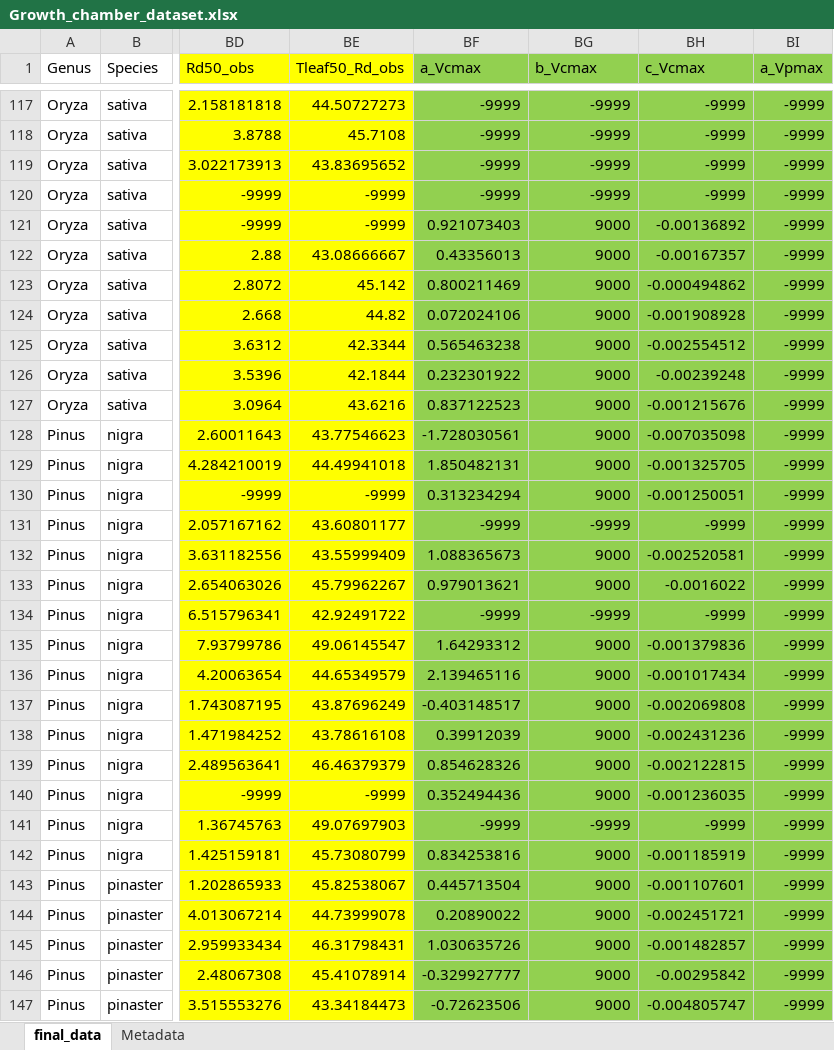
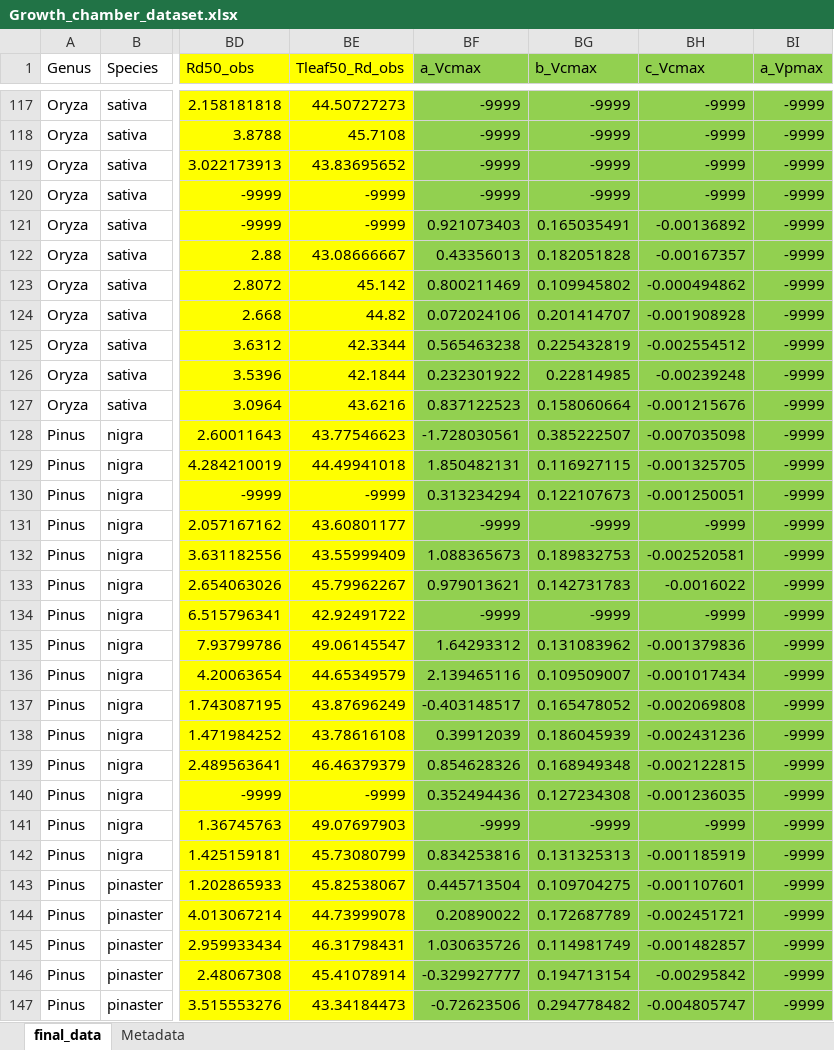
Before and after one commit to SmithEcophysLab/PU_GrowthChamber, an Excel workbook: Growth_chamber_dataset.xlsx, sheet final_data, drawn as a sheet; only a part is shown, gaps mark what is left out; values as stored, in another font and other column widths than the file's, no borders; the diff covers the shown part only; the diff names each change by its address in the sheet, - before the commit and + after, or states it on an @@ line.

Commit message:
fixed error in dataset - bad b_Vcmax values

```diff
--- a/Growth_chamber_dataset.xlsx (sheet final_data)
+++ b/Growth_chamber_dataset.xlsx (sheet final_data)
-BG121 (b_Vcmax): 9000
+BG121 (b_Vcmax): 0.165035491
-BG122 (b_Vcmax): 9000
+BG122 (b_Vcmax): 0.182051828
-BG123 (b_Vcmax): 9000
+BG123 (b_Vcmax): 0.109945802
-BG124 (b_Vcmax): 9000
+BG124 (b_Vcmax): 0.201414707
-BG125 (b_Vcmax): 9000
+BG125 (b_Vcmax): 0.225432819
-BG126 (b_Vcmax): 9000
+BG126 (b_Vcmax): 0.22814985
-BG127 (b_Vcmax): 9000
+BG127 (b_Vcmax): 0.158060664
-BG128 (b_Vcmax): 9000
+BG128 (b_Vcmax): 0.385222507
-BG129 (b_Vcmax): 9000
+BG129 (b_Vcmax): 0.116927115
-BG130 (b_Vcmax): 9000
+BG130 (b_Vcmax): 0.122107673
-BG132 (b_Vcmax): 9000
+BG132 (b_Vcmax): 0.189832753
-BG133 (b_Vcmax): 9000
+BG133 (b_Vcmax): 0.142731783
-BG135 (b_Vcmax): 9000
+BG135 (b_Vcmax): 0.131083962
-BG136 (b_Vcmax): 9000
+BG136 (b_Vcmax): 0.109509007
-BG137 (b_Vcmax): 9000
+BG137 (b_Vcmax): 0.165478052
-BG138 (b_Vcmax): 9000
+BG138 (b_Vcmax): 0.186045939
-BG139 (b_Vcmax): 9000
+BG139 (b_Vcmax): 0.168949348
-BG140 (b_Vcmax): 9000
+BG140 (b_Vcmax): 0.127234308
-BG142 (b_Vcmax): 9000
+BG142 (b_Vcmax): 0.131325313
-BG143 (b_Vcmax): 9000
+BG143 (b_Vcmax): 0.109704275
-BG144 (b_Vcmax): 9000
+BG144 (b_Vcmax): 0.172687789
-BG145 (b_Vcmax): 9000
+BG145 (b_Vcmax): 0.114981749
-BG146 (b_Vcmax): 9000
+BG146 (b_Vcmax): 0.194713154
-BG147 (b_Vcmax): 9000
+BG147 (b_Vcmax): 0.294778482
```
Also changed, not shown: 253 edited cells elsewhere in this sheet.
